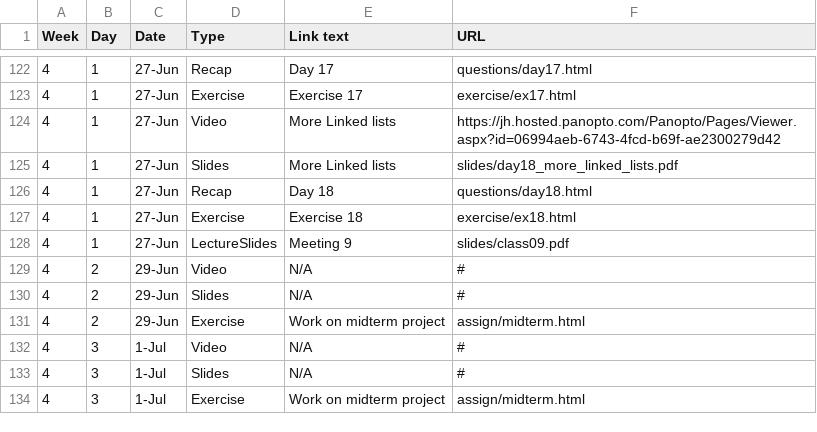
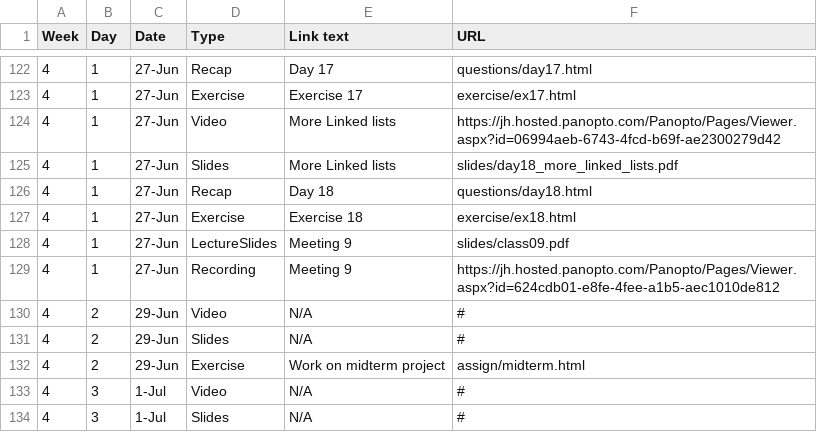
Before and after one commit to jhu-ip/cs220-summer22, a CSV file: material.csv, drawn as a sheet; only a part is shown, gaps mark what is left out; the shorter side is filled out with more unchanged rows; the diff names each change by its address in the sheet, - before the commit and + after, or states it on an @@ line.

Commit message:
post meeting 9 lecture recording

```diff
--- a/material.csv
+++ b/material.csv
+row 129: 4 | 1 | 27-Jun | Recording | Meeting 9 | https://jh.hosted.panopto.com/Panopto/Pages/Viewer.aspx?id=624cdb01-e8fe-4fee-a1b5-aec1010de812
```
Also changed, not shown: 1 other file.
